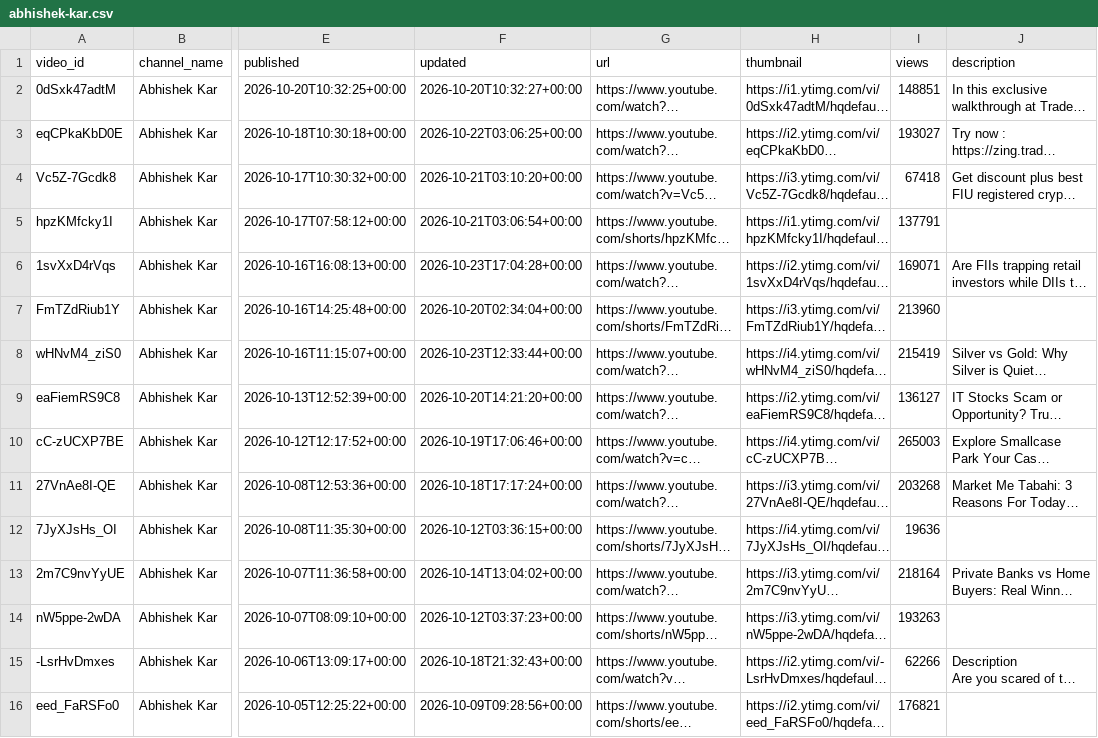
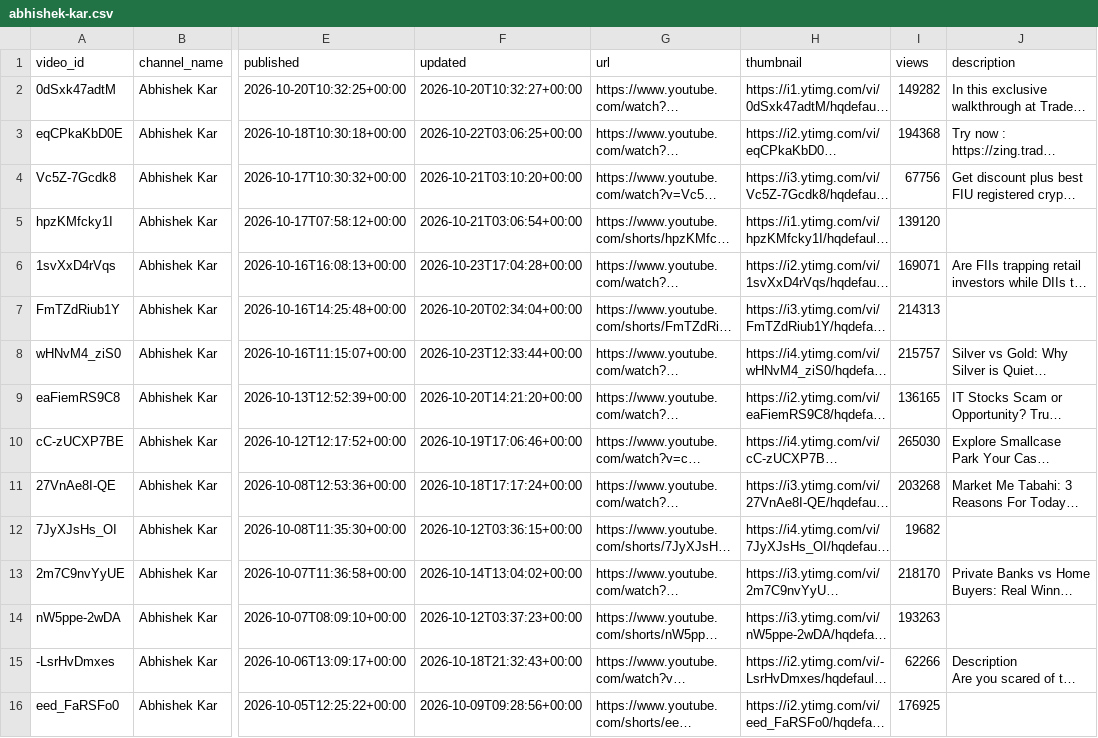
Before and after one commit to devrajai/ArthaSaar, a CSV file: data/youtube/abhishek-kar.csv, drawn as a sheet; only a part is shown, gaps mark what is left out; long unchanged cells end in …; the diff names each change by its address in the sheet, - before the commit and + after, or states it on an @@ line.

Commit message:
youtube: 2026-10-23T22:47:43Z

```diff
--- a/data/youtube/abhishek-kar.csv
+++ b/data/youtube/abhishek-kar.csv
-I2 (views): 148851
+I2 (views): 149282
-I3 (views): 193027
+I3 (views): 194368
-I4 (views): 67418
+I4 (views): 67756
-I5 (views): 137791
+I5 (views): 139120
-I7 (views): 213960
+I7 (views): 214313
-I8 (views): 215419
+I8 (views): 215757
-I9 (views): 136127
+I9 (views): 136165
-I10 (views): 265003
+I10 (views): 265030
-I12 (views): 19636
+I12 (views): 19682
-I13 (views): 218164
+I13 (views): 218170
-I16 (views): 176821
+I16 (views): 176925
```
Also changed, not shown: data/youtube/ghanshyam-tech.csv, data/youtube/groww-edge.csv, 9 other files.
